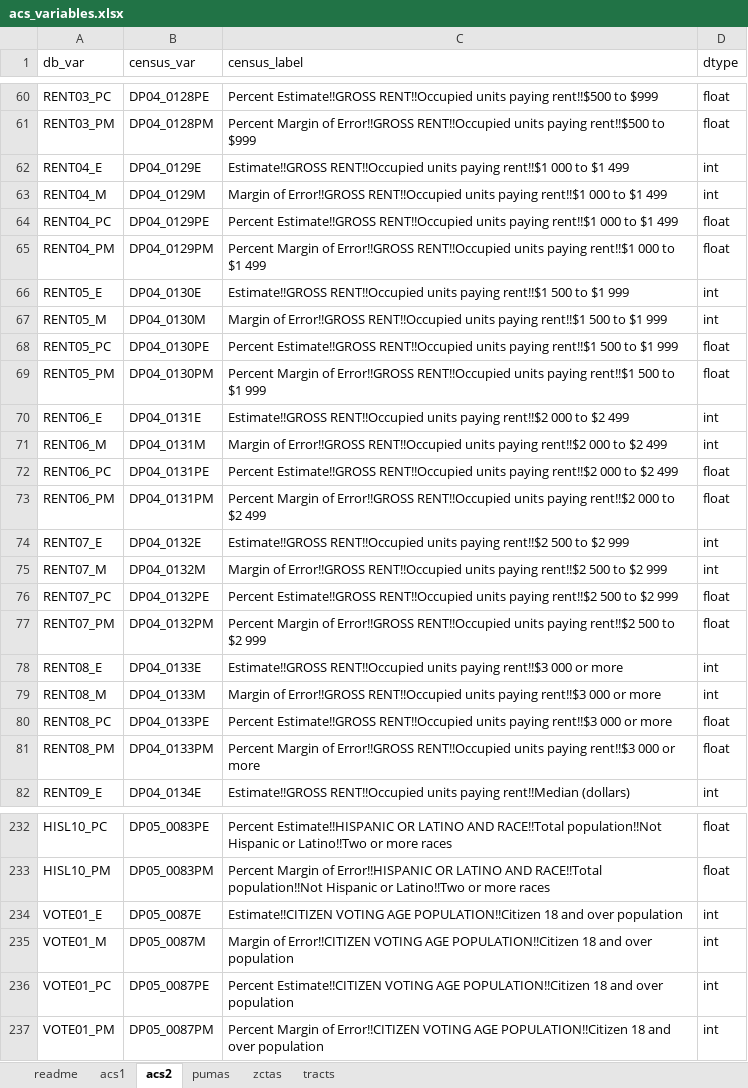
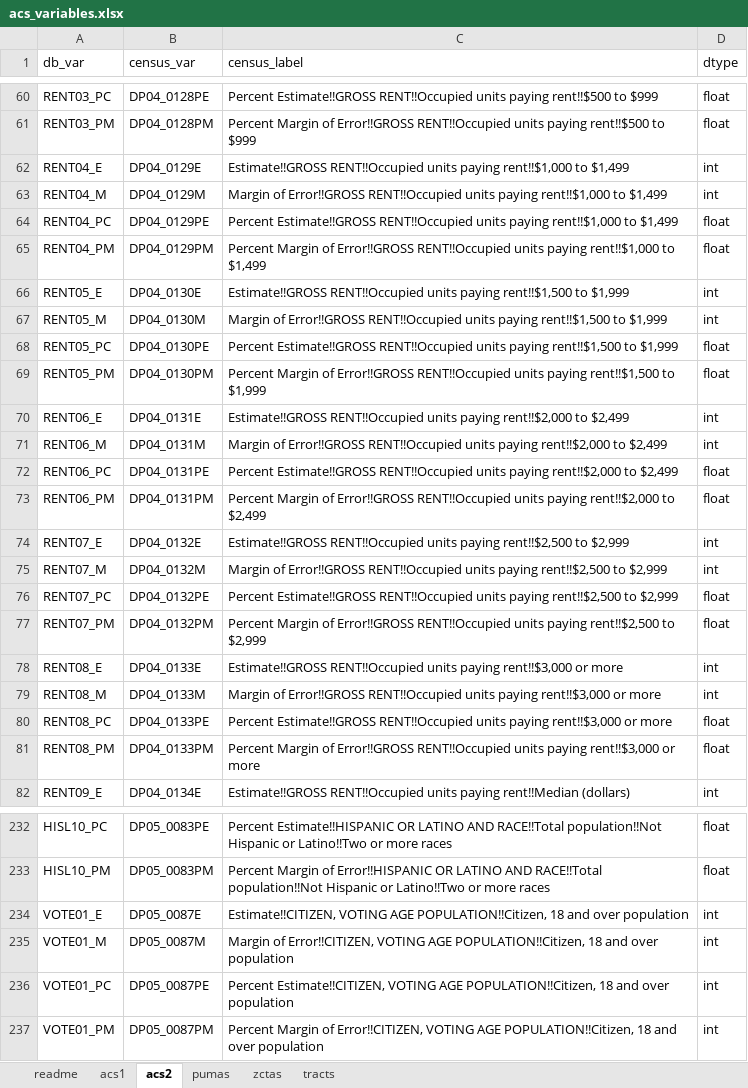
Before and after one commit to frankpd/nyc_geodatabase, an Excel workbook: census_acs/inputs/acs_variables.xlsx, sheet acs2, drawn as a sheet; only a part is shown, gaps mark what is left out; values as stored, in another font and other column widths than the file's, no borders; the diff names each change by its address in the sheet, - before the commit and + after, or states it on an @@ line.

```diff
--- a/census_acs/inputs/acs_variables.xlsx (sheet acs2)
+++ b/census_acs/inputs/acs_variables.xlsx (sheet acs2)
-C62 (census_label): …units paying rent!!$1 000 to $1 499
+C62 (census_label): …units paying rent!!$1,000 to $1,499
-C63 (census_label): …units paying rent!!$1 000 to $1 499
+C63 (census_label): …units paying rent!!$1,000 to $1,499
-C64 (census_label): …units paying rent!!$1 000 to $1 499
+C64 (census_label): …units paying rent!!$1,000 to $1,499
-C65 (census_label): …units paying rent!!$1 000 to $1 499
+C65 (census_label): …units paying rent!!$1,000 to $1,499
-C66 (census_label): …units paying rent!!$1 500 to $1 999
+C66 (census_label): …units paying rent!!$1,500 to $1,999
-C67 (census_label): …units paying rent!!$1 500 to $1 999
+C67 (census_label): …units paying rent!!$1,500 to $1,999
-C68 (census_label): …units paying rent!!$1 500 to $1 999
+C68 (census_label): …units paying rent!!$1,500 to $1,999
-C69 (census_label): …units paying rent!!$1 500 to $1 999
+C69 (census_label): …units paying rent!!$1,500 to $1,999
-C70 (census_label): …units paying rent!!$2 000 to $2 499
+C70 (census_label): …units paying rent!!$2,000 to $2,499
-C71 (census_label): …units paying rent!!$2 000 to $2 499
+C71 (census_label): …units paying rent!!$2,000 to $2,499
-C72 (census_label): …units paying rent!!$2 000 to $2 499
+C72 (census_label): …units paying rent!!$2,000 to $2,499
-C73 (census_label): …units paying rent!!$2 000 to $2 499
+C73 (census_label): …units paying rent!!$2,000 to $2,499
-C74 (census_label): …units paying rent!!$2 500 to $2 999
+C74 (census_label): …units paying rent!!$2,500 to $2,999
-C75 (census_label): …units paying rent!!$2 500 to $2 999
+C75 (census_label): …units paying rent!!$2,500 to $2,999
-C76 (census_label): …units paying rent!!$2 500 to $2 999
+C76 (census_label): …units paying rent!!$2,500 to $2,999
-C77 (census_label): …units paying rent!!$2 500 to $2 999
+C77 (census_label): …units paying rent!!$2,500 to $2,999
-C78 (census_label): …units paying rent!!$3 000 or more
+C78 (census_label): …units paying rent!!$3,000 or more
-C79 (census_label): …units paying rent!!$3 000 or more
+C79 (census_label): …units paying rent!!$3,000 or more
-C80 (census_label): …units paying rent!!$3 000 or more
+C80 (census_label): …units paying rent!!$3,000 or more
-C81 (census_label): …units paying rent!!$3 000 or more
+C81 (census_label): …units paying rent!!$3,000 or more
-C234 (census_label): Estimate!!CITIZEN VOTING AGE POPULATION!!Citizen 18 and…
+C234 (census_label): Estimate!!CITIZEN, VOTING AGE POPULATION!!Citizen, 18 and…
-C235 (census_label): Margin of Error!!CITIZEN VOTING AGE POPULATION!!Citizen 18 and…
+C235 (census_label): Margin of Error!!CITIZEN, VOTING AGE POPULATION!!Citizen, 18 and…
-C236 (census_label): Percent Estimate!!CITIZEN VOTING AGE POPULATION!!Citizen 18 and…
+C236 (census_label): Percent Estimate!!CITIZEN, VOTING AGE POPULATION!!Citizen, 18 and…
-C237 (census_label): …Margin of Error!!CITIZEN VOTING AGE POPULATION!!Citizen 18 and…
+C237 (census_label): …Margin of Error!!CITIZEN, VOTING AGE POPULATION!!Citizen, 18 and…
```
Also changed, not shown: sheet acs1, 14 other files.
